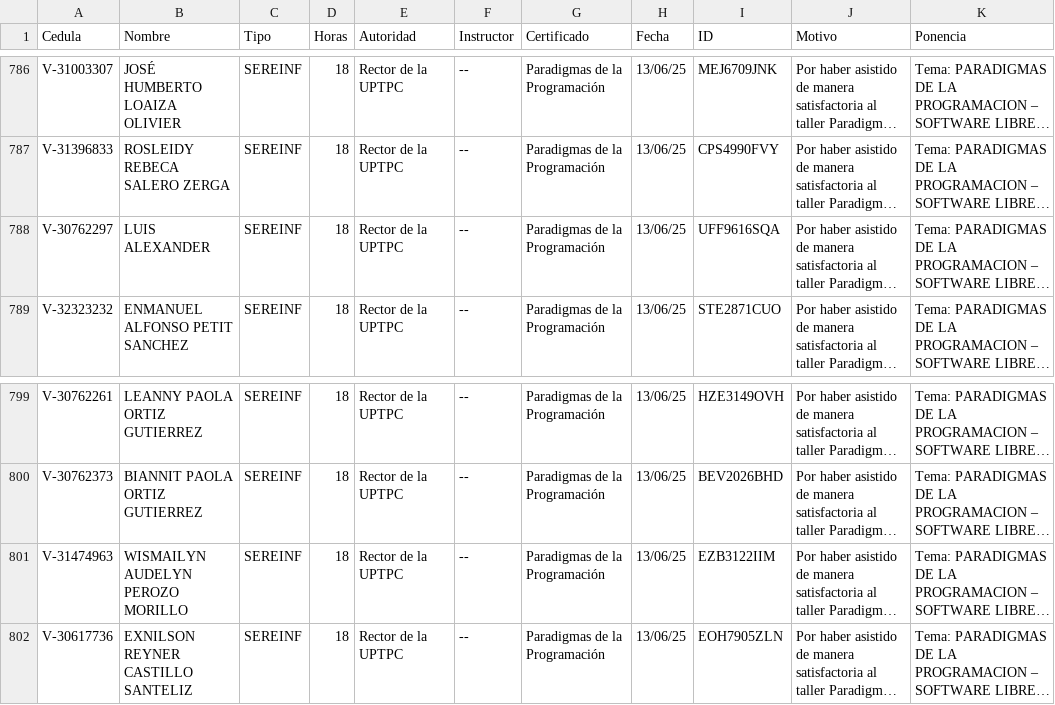
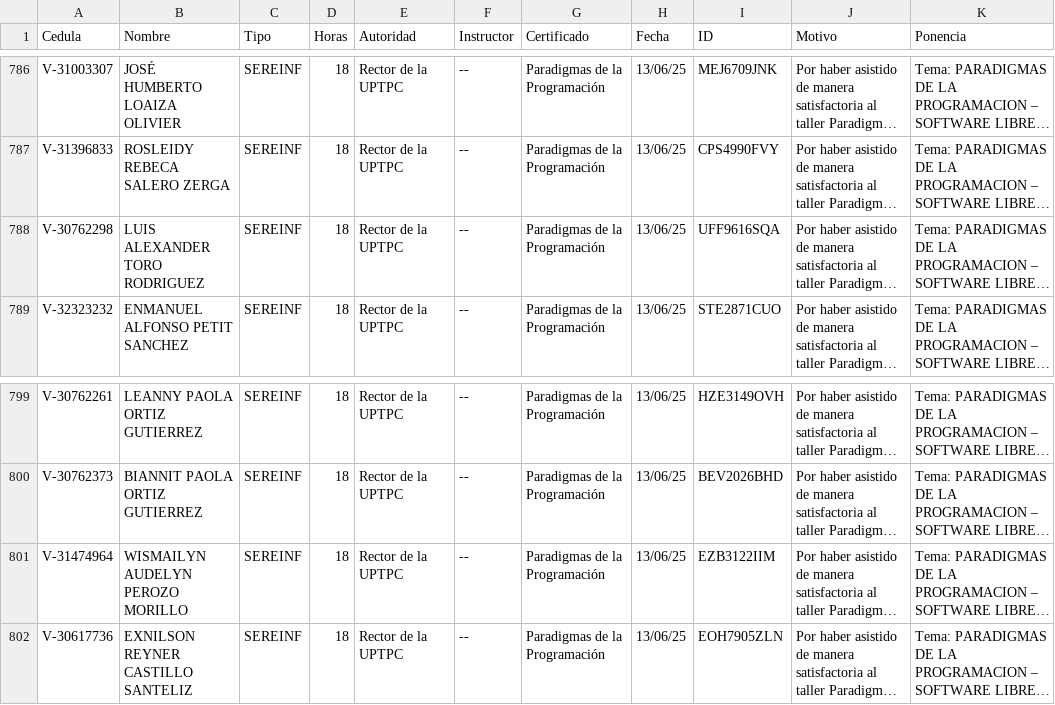
Before and after one commit to jesymca/validador_certificados, a CSV file: ponencias_tecnologicas.csv, drawn as a sheet; only a part is shown, gaps mark what is left out; long unchanged cells end in …; the diff names each change by its address in the sheet, - before the commit and + after, or states it on an @@ line.

```diff
--- a/ponencias_tecnologicas.csv
+++ b/ponencias_tecnologicas.csv
-A788 (Cedula): V-30762297
+A788 (Cedula): V-30762298
-B788 (Nombre): LUIS ALEXANDER
+B788 (Nombre): LUIS ALEXANDER TORO RODRIGUEZ
-A801 (Cedula): V-31474963
+A801 (Cedula): V-31474964
```
Also changed, not shown: 1 other file.
